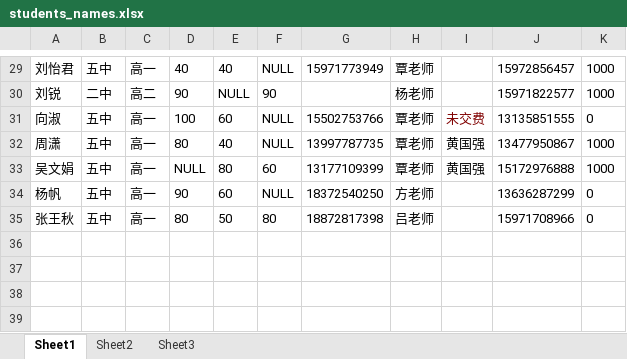
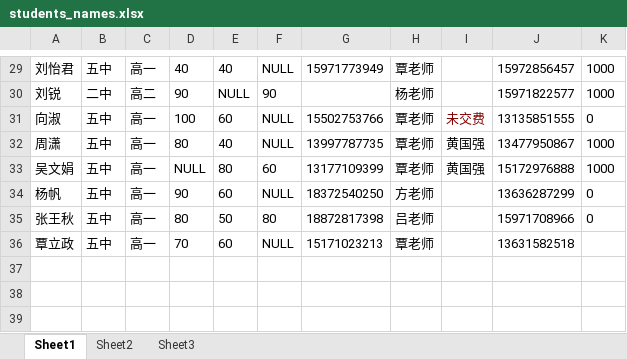
Before and after one commit to SolidFighter/edu_doc, an Excel workbook: students_names.xlsx, sheet Sheet1, drawn as a sheet; only a part is shown, gaps mark what is left out; values as stored, in another font and other column widths than the file's, no borders; the diff names each change by its address in the sheet, - before the commit and + after, or states it on an @@ line.

Commit message:
modify file

```diff
--- a/students_names.xlsx (sheet Sheet1)
+++ b/students_names.xlsx (sheet Sheet1)
-row 36: (empty)
+row 36: 覃立政 | 五中 | 高一 | 70 | 60 | NULL | 15171023213 | 覃老师 |  | 13631582518
```
